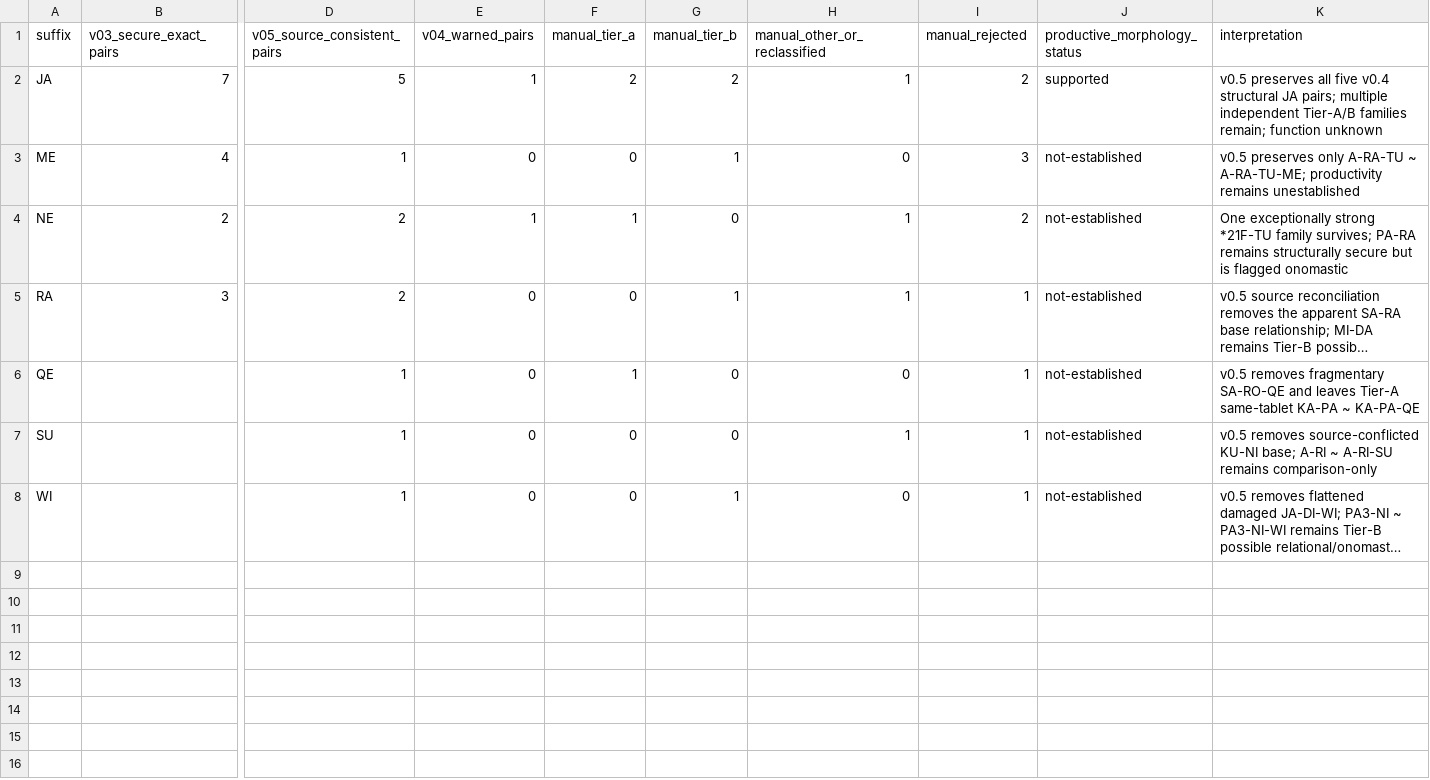
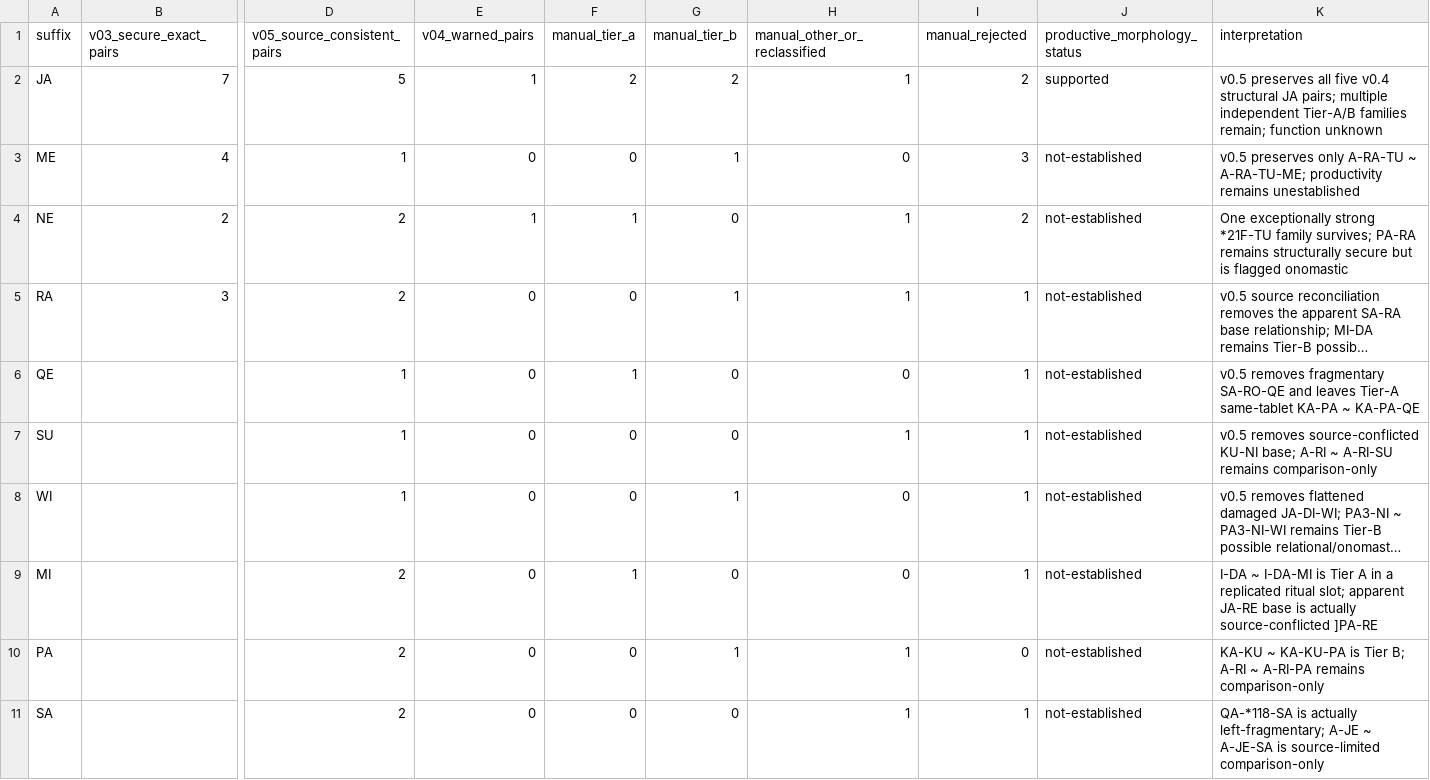
Before and after one commit to 200even/cretan-language-research, a CSV file: data/suffix-audit-comparison.csv, drawn as a sheet; only a part is shown, gaps mark what is left out; long unchanged cells end in …; rows hold the shown columns only; the diff names each change by its address in the sheet, - before the commit and + after, or states it on an @@ line.

Commit message:
Add MI PA SA comparative audit outcomes

```diff
--- a/data/suffix-audit-comparison.csv
+++ b/data/suffix-audit-comparison.csv
+row 9: MI |  | 2 | 0 | 1 | 0 | 0 | 1 | not-established | I-DA ~ I-DA-MI is Tier A in a replicated ritual slot; apparent JA-RE base is actually source-conflicted ]PA-RE
+row 10: PA |  | 2 | 0 | 0 | 1 | 1 | 0 | not-established | KA-KU ~ KA-KU-PA is Tier B; A-RI ~ A-RI-PA remains comparison-only
+row 11: SA |  | 2 | 0 | 0 | 0 | 1 | 1 | not-established | QA-*118-SA is actually left-fragmentary; A-JE ~ A-JE-SA is source-limited comparison-only
```
